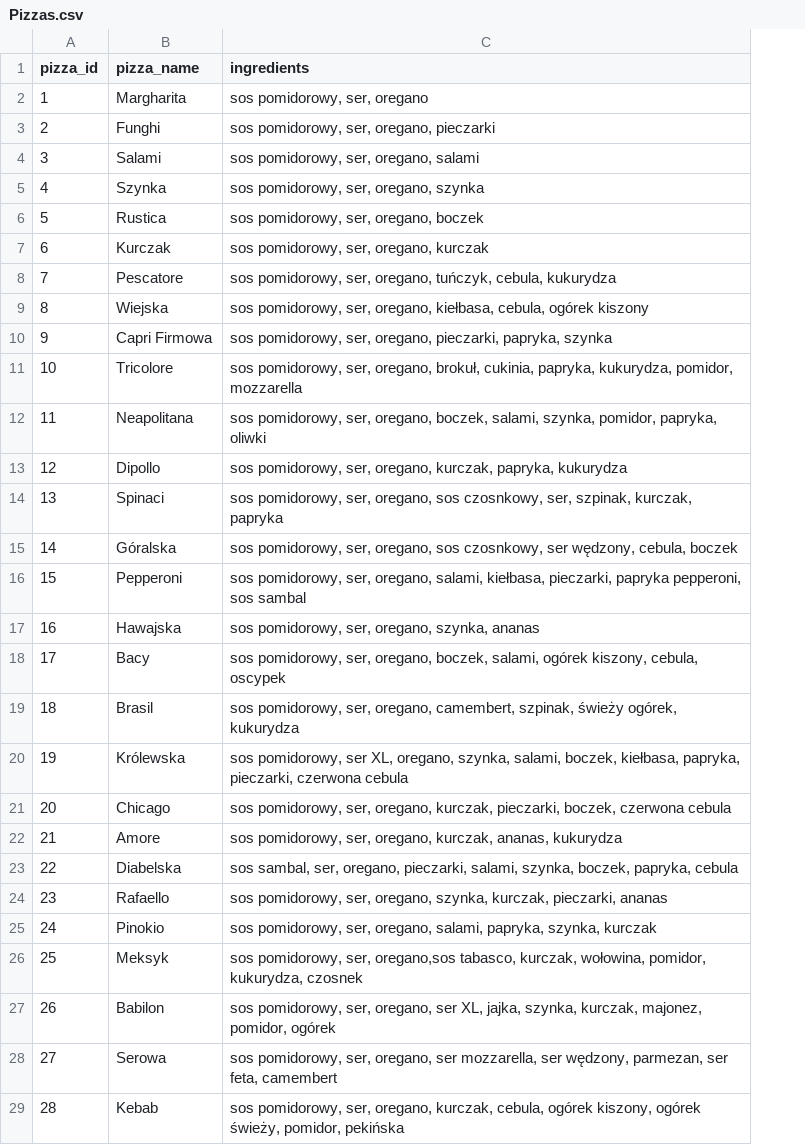
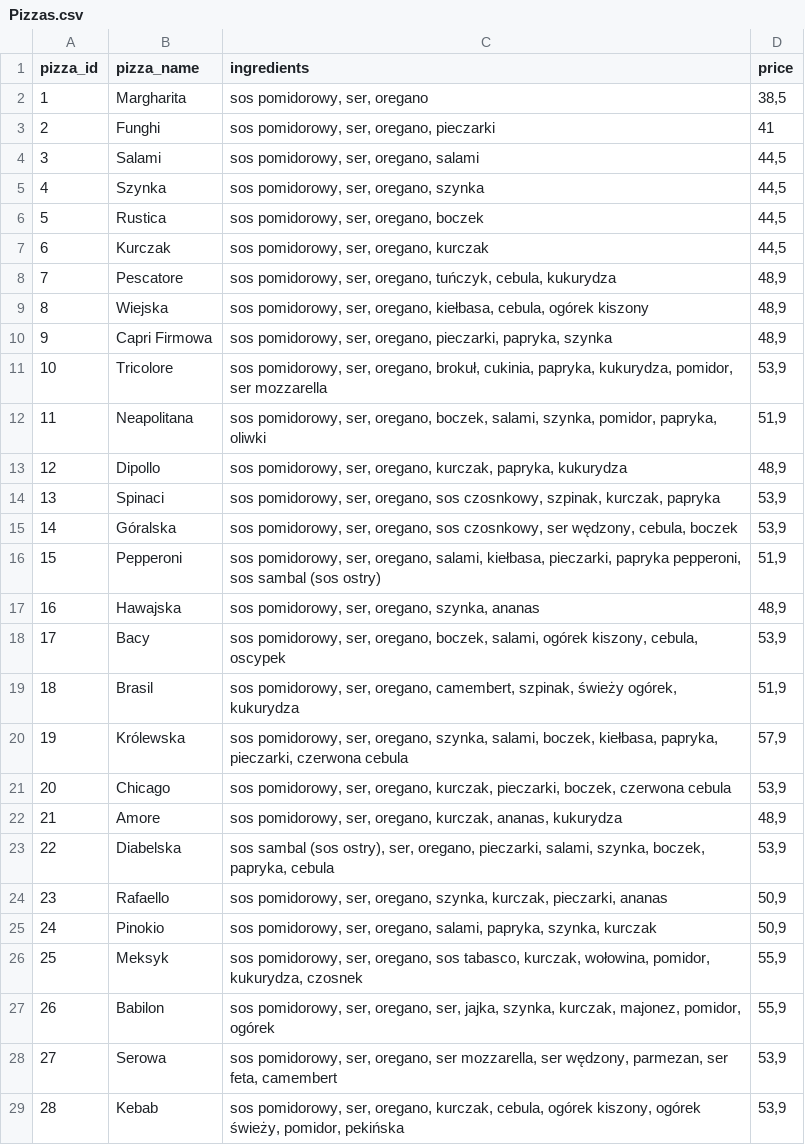
Before and after one commit to Paulina100/Bee-A-Pizza, a CSV file: data/Pizzas.csv, drawn as a sheet; only a part is shown; the diff covers the shown part only; the diff names each change by its address in the sheet, - before the commit and + after, or states it on an @@ line.

Commit message:
Created integral pizza menu

```diff
--- a/data/Pizzas.csv
+++ b/data/Pizzas.csv
+column D (price), rows 2-29: 38,5 | 41 | 44,5 | 44,5 | 44,5 | 44,5 | 48,9 | 48,9 | 48,9 | 53,9 | 51,9 | 48,9 | 53,9 | 53,9 | 51,9 | 48,9 | 53,9 | 51,9 | 57,9 | 53,9 | 48,9 | 53,9 | 50,9 | 50,9 | 55,9 | 55,9 | 53,9 | 53,9
-C11 (ingredients): …kukurydza, pomidor, mozzarella
+C11 (ingredients): …kukurydza, pomidor, ser mozzarella
-C14 (ingredients): …sos czosnkowy, ser, szpinak, kurczak,…
+C14 (ingredients): …sos czosnkowy, szpinak, kurczak,…
-C16 (ingredients): …sos sambal
+C16 (ingredients): …sos sambal (sos ostry)
-C20 (ingredients): sos pomidorowy, ser XL, oregano, szynka,…
+C20 (ingredients): sos pomidorowy, ser, oregano, szynka,…
-C23 (ingredients): sos sambal, ser, oregano,…
+C23 (ingredients): sos sambal (sos ostry), ser, oregano,…
-C26 (ingredients): …pomidorowy, ser, oregano,sos tabasco, kurczak,…
+C26 (ingredients): …pomidorowy, ser, oregano, sos tabasco, kurczak,…
-C27 (ingredients): …ser, oregano, ser XL, jajka, szynka,…
+C27 (ingredients): …ser, oregano, ser, jajka, szynka,…
```
Also changed, not shown: 2 edited cells elsewhere in this file.
